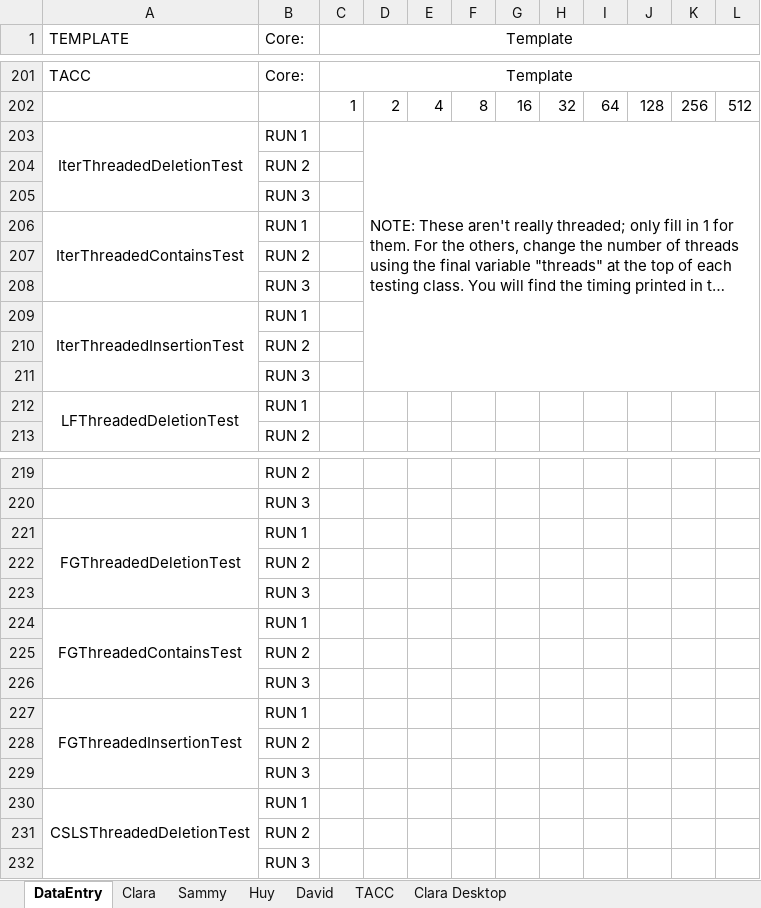
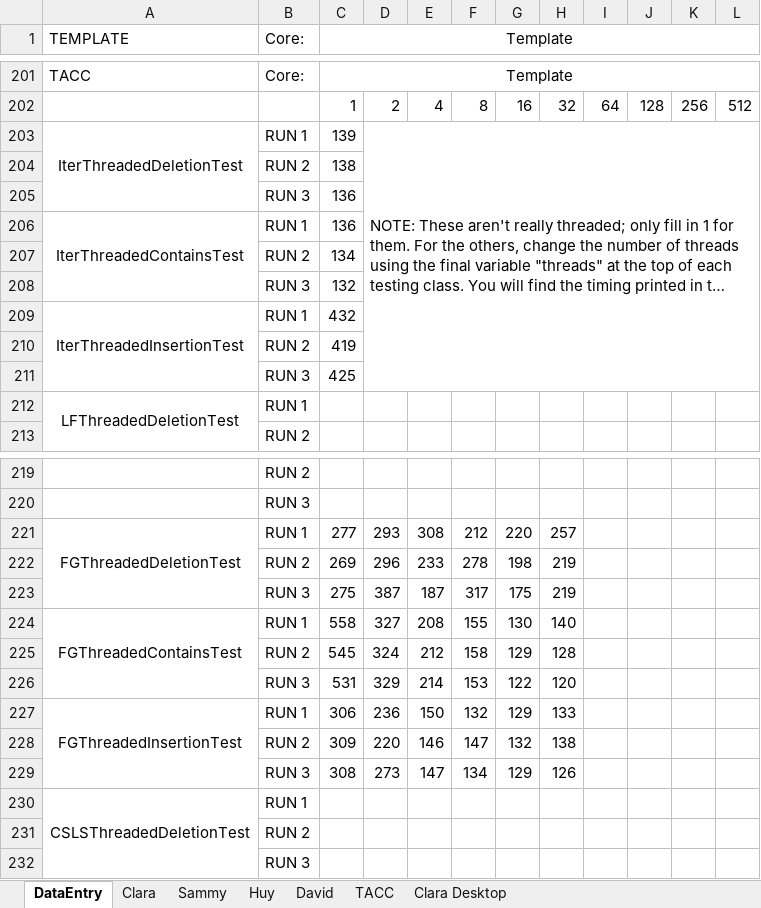
Before and after one commit to sammychien/Concurrent-SkipList, an Excel workbook: TestingTiming.xlsx, sheet DataEntry, drawn as a sheet; only a part is shown, gaps mark what is left out; long unchanged cells end in …; values as stored, in another font and other column widths than the file's, no borders; removed rows and columns are numbered as before the commit, all else as after; the diff names each change by its address in the sheet, - before the commit and + after, or states it on an @@ line.

```diff
--- a/TestingTiming.xlsx (sheet DataEntry)
+++ b/TestingTiming.xlsx (sheet DataEntry)
-C203 (Template): (empty)
+C203 (Template): 139
-C204 (Template): (empty)
+C204 (Template): 138
-C205:C206 (Template): (empty)
+C205:C206 (Template): 136
-C207 (Template): (empty)
+C207 (Template): 134
-C208 (Template): (empty)
+C208 (Template): 132
-C209 (Template): (empty)
+C209 (Template): 432
-C210 (Template): (empty)
+C210 (Template): 419
-C211 (Template): (empty)
+C211 (Template): 425
-row 221: FGThreadedDeletionTest | RUN 1
-row 222:  | RUN 2
-row 223:  | RUN 3
-row 224: FGThreadedContainsTest | RUN 1
-row 225:  | RUN 2
-row 226:  | RUN 3
-row 227: FGThreadedInsertionTest | RUN 1
-row 228:  | RUN 2
-row 229:  | RUN 3
+row 221: FGThreadedDeletionTest | RUN 1 | 277 | 293 | 308 | 212 | 220 | 257
+row 222:  | RUN 2 | 269 | 296 | 233 | 278 | 198 | 219
+row 223:  | RUN 3 | 275 | 387 | 187 | 317 | 175 | 219
+row 224: FGThreadedContainsTest | RUN 1 | 558 | 327 | 208 | 155 | 130 | 140
+row 225:  | RUN 2 | 545 | 324 | 212 | 158 | 129 | 128
+row 226:  | RUN 3 | 531 | 329 | 214 | 153 | 122 | 120
+row 227: FGThreadedInsertionTest | RUN 1 | 306 | 236 | 150 | 132 | 129 | 133
+row 228:  | RUN 2 | 309 | 220 | 146 | 147 | 132 | 138
+row 229:  | RUN 3 | 308 | 273 | 147 | 134 | 129 | 126
```
Also changed, not shown: sheet TACC, charts or pictures.
